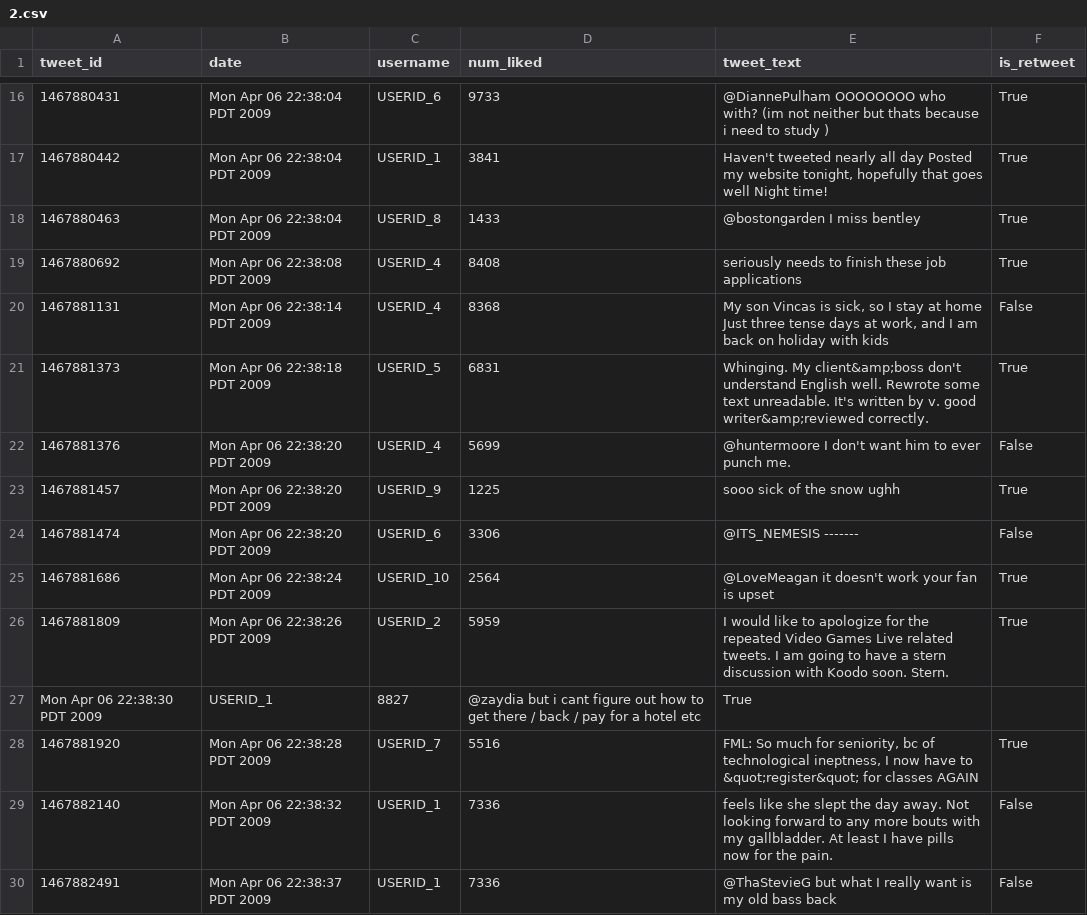
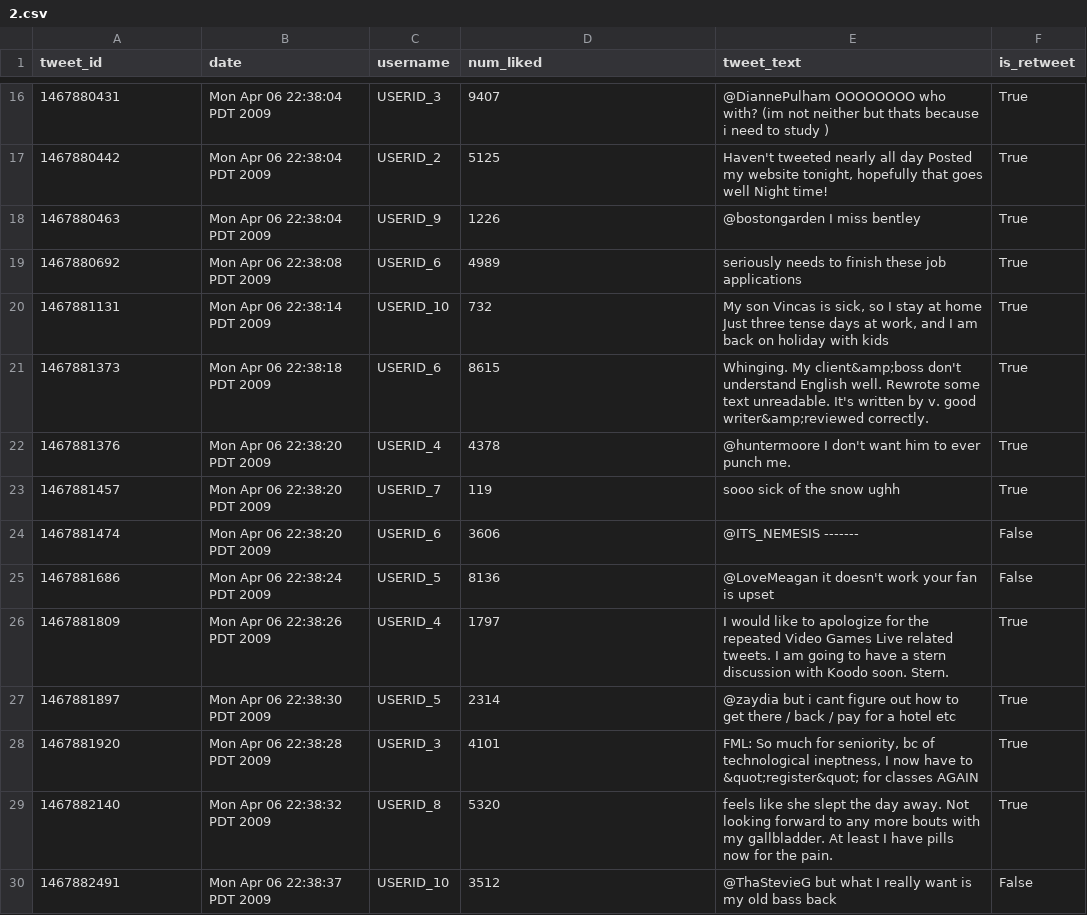
Before and after one commit to tylerharter/cs301-projects, a CSV file: fall18/p9/full_data/2.csv, drawn as a sheet; only a part is shown, gaps mark what is left out; the diff covers the shown part only.

```diff
--- a/fall18/p9/full_data/2.csv
+++ b/fall18/p9/full_data/2.csv
@@ -16,15 +16,15 @@ tweet_id,date,username,num_liked,tweet_text,is_retweet
-1467880431,Mon Apr 06 22:38:04 PDT 2009,USERID_6,9733,@DiannePulham OOOOOOOO who with? (im not neither but thats because i need to study  ),True
-1467880442,Mon Apr 06 22:38:04 PDT 2009,USERID_1,3841,"Haven't tweeted nearly all day  Posted my website tonight, hopefully that goes well  Night time!",True
-1467880463,Mon Apr 06 22:38:04 PDT 2009,USERID_8,1433,@bostongarden I miss bentley ,True
-1467880692,Mon Apr 06 22:38:08 PDT 2009,USERID_4,8408,seriously needs to finish these job applications ,True
-1467881131,Mon Apr 06 22:38:14 PDT 2009,USERID_4,8368,"My son Vincas is sick, so I stay at home  Just three tense days at work, and I am back on holiday with kids",False
-1467881373,Mon Apr 06 22:38:18 PDT 2009,USERID_5,6831,Whinging. My client&amp;boss don't understand English well. Rewrote some text unreadable. It's written by v. good writer&amp;reviewed correctly. ,True
-1467881376,Mon Apr 06 22:38:20 PDT 2009,USERID_4,5699,@huntermoore I don't want him to ever punch me.  ,False
-1467881457,Mon Apr 06 22:38:20 PDT 2009,USERID_9,1225,sooo sick of the snow  ughh,True
-1467881474,Mon Apr 06 22:38:20 PDT 2009,USERID_6,3306,@ITS_NEMESIS ------- ,False
-1467881686,Mon Apr 06 22:38:24 PDT 2009,USERID_10,2564,@LoveMeagan it doesn't work your fan is upset ,True
-1467881809,Mon Apr 06 22:38:26 PDT 2009,USERID_2,5959,I would like to apologize for the repeated Video Games Live related tweets. I am going to have a stern discussion with Koodo soon. Stern. ,True
-Mon Apr 06 22:38:30 PDT 2009,USERID_1,8827,@zaydia but i cant figure out how to get there / back / pay for a hotel etc ,True
-1467881920,Mon Apr 06 22:38:28 PDT 2009,USERID_7,5516,"FML: So much for seniority, bc of technological ineptness, I now have to &quot;register&quot; for classes AGAIN ",True
-1467882140,Mon Apr 06 22:38:32 PDT 2009,USERID_1,7336,feels like she slept the day away.    Not looking forward to any more bouts with my gallbladder.  At least I have pills now for the pain.,False
-1467882491,Mon Apr 06 22:38:37 PDT 2009,USERID_1,7336,@ThaStevieG but what I really want is my old bass back ,False
+1467880431,Mon Apr 06 22:38:04 PDT 2009,USERID_3,9407,@DiannePulham OOOOOOOO who with? (im not neither but thats because i need to study  ),True
+1467880442,Mon Apr 06 22:38:04 PDT 2009,USERID_2,5125,"Haven't tweeted nearly all day  Posted my website tonight, hopefully that goes well  Night time!",True
+1467880463,Mon Apr 06 22:38:04 PDT 2009,USERID_9,1226,@bostongarden I miss bentley ,True
+1467880692,Mon Apr 06 22:38:08 PDT 2009,USERID_6,4989,seriously needs to finish these job applications ,True
+1467881131,Mon Apr 06 22:38:14 PDT 2009,USERID_10,732,"My son Vincas is sick, so I stay at home  Just three tense days at work, and I am back on holiday with kids",True
+1467881373,Mon Apr 06 22:38:18 PDT 2009,USERID_6,8615,Whinging. My client&amp;boss don't understand English well. Rewrote some text unreadable. It's written by v. good writer&amp;reviewed correctly. ,True
+1467881376,Mon Apr 06 22:38:20 PDT 2009,USERID_4,4378,@huntermoore I don't want him to ever punch me.  ,True
+1467881457,Mon Apr 06 22:38:20 PDT 2009,USERID_7,119,sooo sick of the snow  ughh,True
+1467881474,Mon Apr 06 22:38:20 PDT 2009,USERID_6,3606,@ITS_NEMESIS ------- ,False
+1467881686,Mon Apr 06 22:38:24 PDT 2009,USERID_5,8136,@LoveMeagan it doesn't work your fan is upset ,False
+1467881809,Mon Apr 06 22:38:26 PDT 2009,USERID_4,1797,I would like to apologize for the repeated Video Games Live related tweets. I am going to have a stern discussion with Koodo soon. Stern. ,True
+1467881897,Mon Apr 06 22:38:30 PDT 2009,USERID_5,2314,@zaydia but i cant figure out how to get there / back / pay for a hotel etc ,True
+1467881920,Mon Apr 06 22:38:28 PDT 2009,USERID_3,4101,"FML: So much for seniority, bc of technological ineptness, I now have to &quot;register&quot; for classes AGAIN ",True
+1467882140,Mon Apr 06 22:38:32 PDT 2009,USERID_8,5320,feels like she slept the day away.    Not looking forward to any more bouts with my gallbladder.  At least I have pills now for the pain.,True
+1467882491,Mon Apr 06 22:38:37 PDT 2009,USERID_10,3512,@ThaStevieG but what I really want is my old bass back ,False
```
Also changed, not shown: 3 added rows, 3 removed rows and 80 edited cells elsewhere in this file, fall18/p9/full_data/1.csv, fall18/p9/full_data/3.csv, 15 other files.
